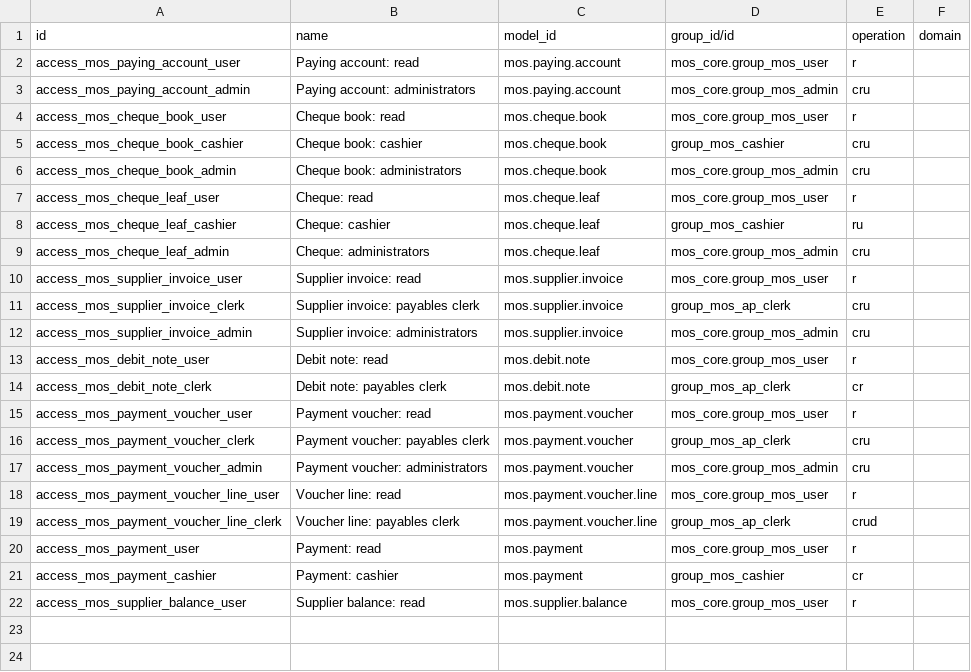
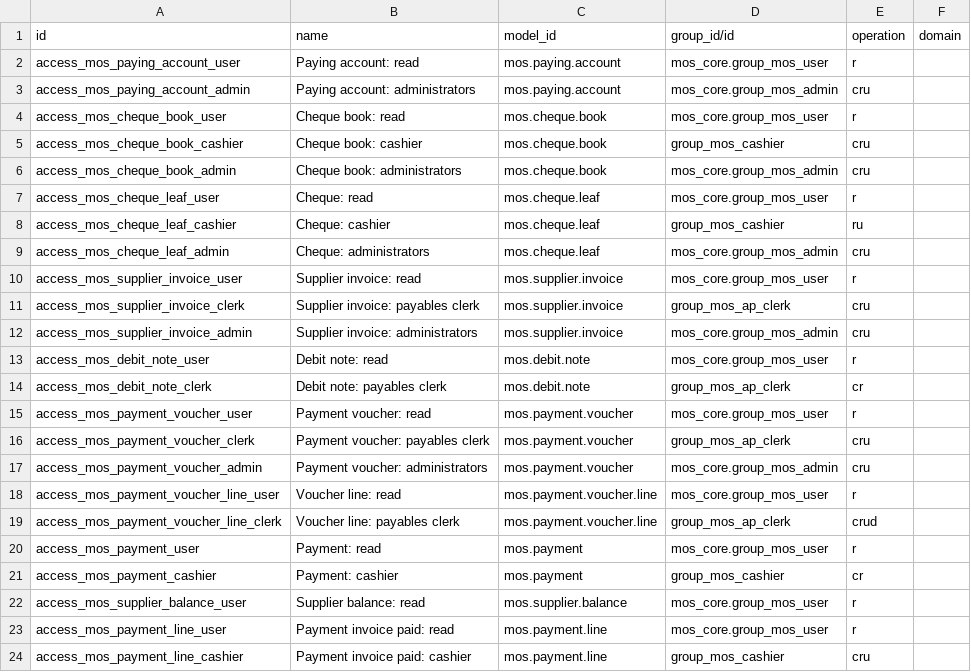
Before and after one commit to DawitBK/mos-odoo, a CSV file: addons/mos_payables/security/ir.access.csv, drawn as a sheet; the diff names each change by its address in the sheet, - before the commit and + after, or states it on an @@ line.

Commit message:
Payment execution screen: one payment pays several invoices, with an amount for each
- allocation table (mos.payment.line) per payment: invoice, previously paid, balance due, amount to pay; never changes after posting;
  a payment made without a table pays the oldest invoice first; reversals free the invoices again
- the screen follows client page 25: payment information with the amount in words, method rail, deposit slip upload kept with the voucher,
  related documents, invoices to be paid with totals, approval information
- migration spreads existing payments over their invoices
- tests for the allocation rules

```diff
--- a/addons/mos_payables/security/ir.access.csv
+++ b/addons/mos_payables/security/ir.access.csv
+row 23: access_mos_payment_line_user | Payment invoice paid: read | mos.payment.line | mos_core.group_mos_user | r
+row 24: access_mos_payment_line_cashier | Payment invoice paid: cashier | mos.payment.line | group_mos_cashier | cru
```
Also changed, not shown: 11 other files.
